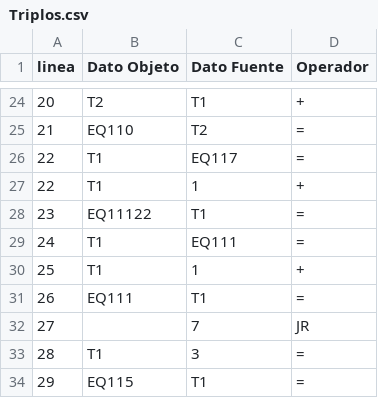
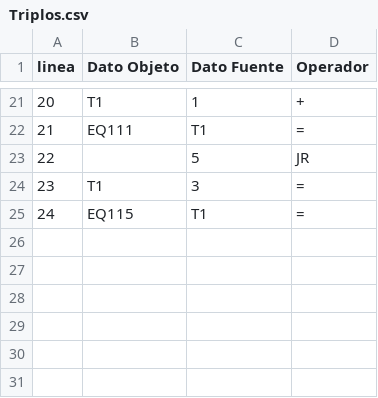
Before and after one commit to Daniel-Garrido/Compilador_A2, a CSV file: Triplos.csv, drawn as a sheet; only a part is shown, gaps mark what is left out; the diff covers the shown part only.

```diff
--- a/Triplos.csv
+++ b/Triplos.csv
@@ -24,11 +21,5 @@ linea,Dato Objeto,Dato Fuente,Operador
-20,T2,T1,+
-21,EQ110,T2,=
-22,T1,EQ117,=
-22,T1,1,+
-23,EQ11122,T1,=
-24,T1,EQ111,=
-25,T1,1,+
-26,EQ111,T1,=
-27,,7,JR
-28,T1,3,=
-29,EQ115,T1,=
+20,T1,1,+
+21,EQ111,T1,=
+22,,5,JR
+23,T1,3,=
+24,EQ115,T1,=
```
Also changed, not shown: 2 added rows, 5 removed rows and 25 edited cells elsewhere in this file, 19 other files.
